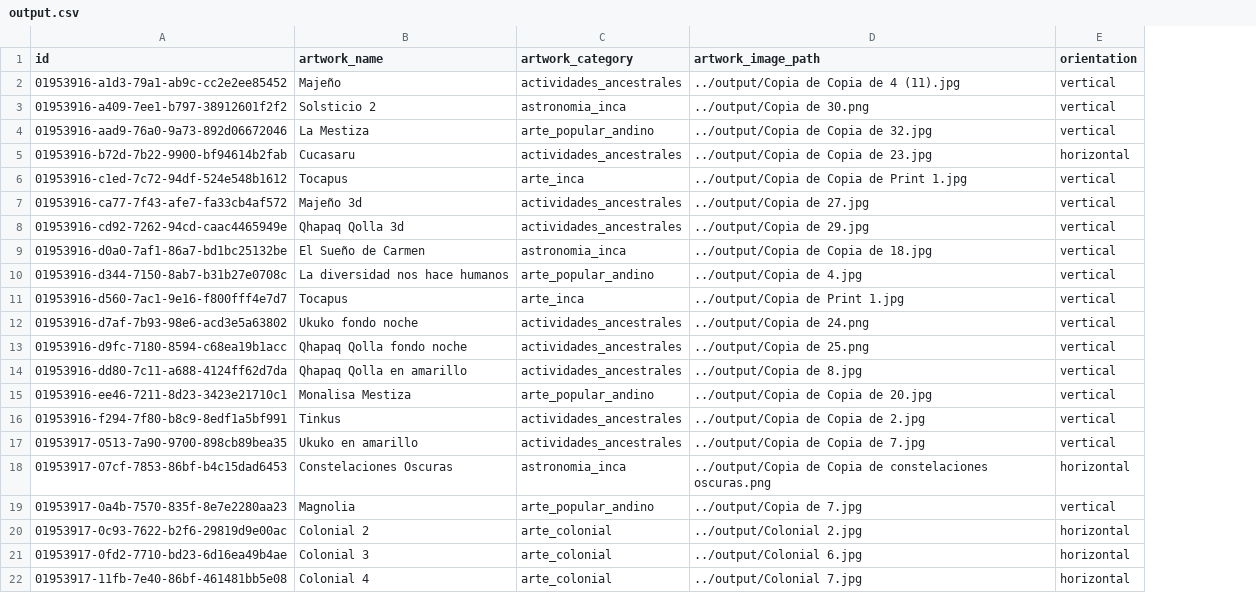
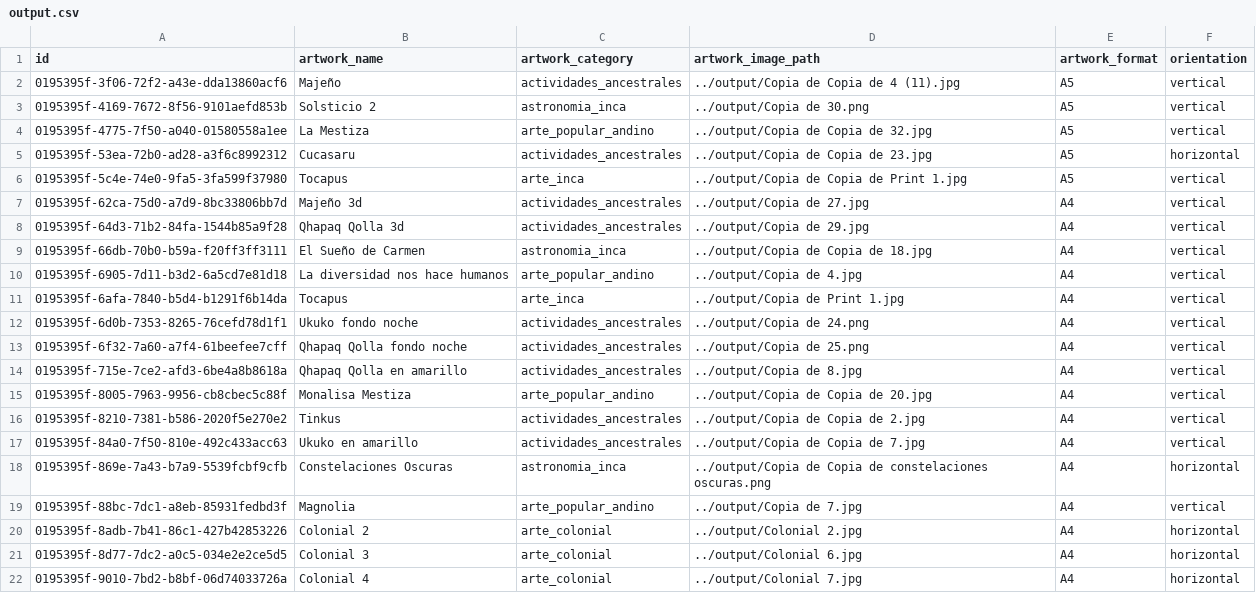
Before and after one commit to pinsky-three/serializer, a CSV file: output/output.csv, drawn as a sheet; the diff names each change by its address in the sheet, - before the commit and + after, or states it on an @@ line.

Commit message:
feat: Add artwork format field to CSV output, update template filtering logic, and adjust signature image handling

```diff
--- a/output/output.csv
+++ b/output/output.csv
+column E (artwork_format), rows 2-22: A5 | A5 | A5 | A5 | A5 | A4 | A4 | A4 | A4 | A4 | A4 | A4 | A4 | A4 | A4 | A4 | A4 | A4 | A4 | A4 | A4
-A2 (id): 01953916-a1d3-79a1-ab9c-cc2e2ee85452
+A2 (id): 0195395f-3f06-72f2-a43e-dda13860acf6
-A3 (id): 01953916-a409-7ee1-b797-38912601f2f2
+A3 (id): 0195395f-4169-7672-8f56-9101aefd853b
-A4 (id): 01953916-aad9-76a0-9a73-892d06672046
+A4 (id): 0195395f-4775-7f50-a040-01580558a1ee
-A5 (id): 01953916-b72d-7b22-9900-bf94614b2fab
+A5 (id): 0195395f-53ea-72b0-ad28-a3f6c8992312
-A6 (id): 01953916-c1ed-7c72-94df-524e548b1612
+A6 (id): 0195395f-5c4e-74e0-9fa5-3fa599f37980
-A7 (id): 01953916-ca77-7f43-afe7-fa33cb4af572
+A7 (id): 0195395f-62ca-75d0-a7d9-8bc33806bb7d
-A8 (id): 01953916-cd92-7262-94cd-caac4465949e
+A8 (id): 0195395f-64d3-71b2-84fa-1544b85a9f28
-A9 (id): 01953916-d0a0-7af1-86a7-bd1bc25132be
+A9 (id): 0195395f-66db-70b0-b59a-f20ff3ff3111
-A10 (id): 01953916-d344-7150-8ab7-b31b27e0708c
+A10 (id): 0195395f-6905-7d11-b3d2-6a5cd7e81d18
-A11 (id): 01953916-d560-7ac1-9e16-f800fff4e7d7
+A11 (id): 0195395f-6afa-7840-b5d4-b1291f6b14da
-A12 (id): 01953916-d7af-7b93-98e6-acd3e5a63802
+A12 (id): 0195395f-6d0b-7353-8265-76cefd78d1f1
-A13 (id): 01953916-d9fc-7180-8594-c68ea19b1acc
+A13 (id): 0195395f-6f32-7a60-a7f4-61beefee7cff
-A14 (id): 01953916-dd80-7c11-a688-4124ff62d7da
+A14 (id): 0195395f-715e-7ce2-afd3-6be4a8b8618a
-A15 (id): 01953916-ee46-7211-8d23-3423e21710c1
+A15 (id): 0195395f-8005-7963-9956-cb8cbec5c88f
-A16 (id): 01953916-f294-7f80-b8c9-8edf1a5bf991
+A16 (id): 0195395f-8210-7381-b586-2020f5e270e2
-A17 (id): 01953917-0513-7a90-9700-898cb89bea35
+A17 (id): 0195395f-84a0-7f50-810e-492c433acc63
-A18 (id): 01953917-07cf-7853-86bf-b4c15dad6453
+A18 (id): 0195395f-869e-7a43-b7a9-5539fcbf9cfb
-A19 (id): 01953917-0a4b-7570-835f-8e7e2280aa23
+A19 (id): 0195395f-88bc-7dc1-a8eb-85931fedbd3f
-A20 (id): 01953917-0c93-7622-b2f6-29819d9e00ac
+A20 (id): 0195395f-8adb-7b41-86c1-427b42853226
-A21 (id): 01953917-0fd2-7710-bd23-6d16ea49b4ae
+A21 (id): 0195395f-8d77-7dc2-a0c5-034e2e2ce5d5
-A22 (id): 01953917-11fb-7e40-86bf-461481bb5e08
+A22 (id): 0195395f-9010-7bd2-b8bf-06d74033726a
```
Also changed, not shown: 3 other files.
